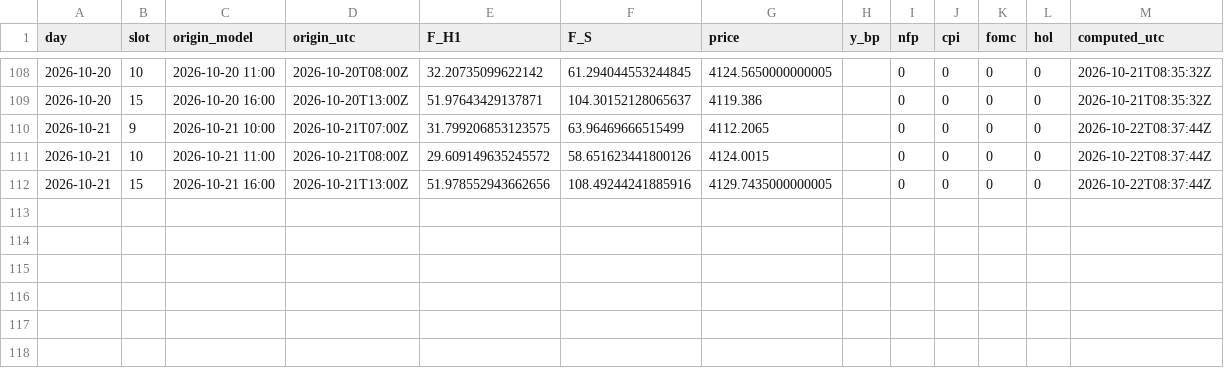
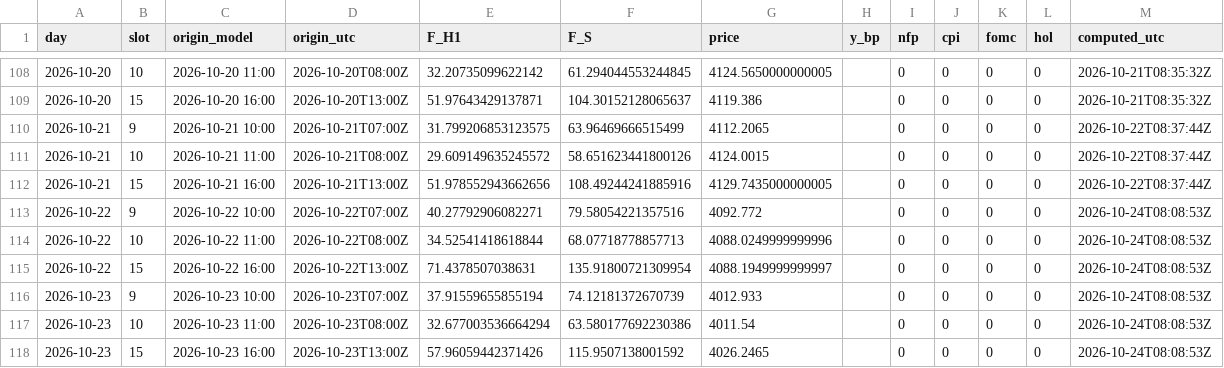
Before and after one commit to Mohamedalhaaj/gold-analyst, a CSV file: mirror/system/forecasts_slots.csv, drawn as a sheet; only a part is shown, gaps mark what is left out; the diff names each change by its address in the sheet, - before the commit and + after, or states it on an @@ line.

```diff
--- a/mirror/system/forecasts_slots.csv
+++ b/mirror/system/forecasts_slots.csv
+row 113: 2026-10-22 | 9 | 2026-10-22 10:00 | 2026-10-22T07:00Z | 40.27792906082271 | 79.58054221357516 | 4092.772 |  | 0 | 0 | 0 | 0 | 2026-10-24T08:08:53Z
+row 114: 2026-10-22 | 10 | 2026-10-22 11:00 | 2026-10-22T08:00Z | 34.52541418618844 | 68.07718778857713 | 4088.0249999999996 |  | 0 | 0 | 0 | 0 | 2026-10-24T08:08:53Z
+row 115: 2026-10-22 | 15 | 2026-10-22 16:00 | 2026-10-22T13:00Z | 71.4378507038631 | 135.91800721309954 | 4088.1949999999997 |  | 0 | 0 | 0 | 0 | 2026-10-24T08:08:53Z
+row 116: 2026-10-23 | 9 | 2026-10-23 10:00 | 2026-10-23T07:00Z | 37.91559655855194 | 74.12181372670739 | 4012.933 |  | 0 | 0 | 0 | 0 | 2026-10-24T08:08:53Z
+row 117: 2026-10-23 | 10 | 2026-10-23 11:00 | 2026-10-23T08:00Z | 32.677003536664294 | 63.580177692230386 | 4011.54 |  | 0 | 0 | 0 | 0 | 2026-10-24T08:08:53Z
+row 118: 2026-10-23 | 15 | 2026-10-23 16:00 | 2026-10-23T13:00Z | 57.96059442371426 | 115.9507138001592 | 4026.2465 |  | 0 | 0 | 0 | 0 | 2026-10-24T08:08:53Z
```
Also changed, not shown: mirror/exports.csv, mirror/system/days.csv, 3 other files.
